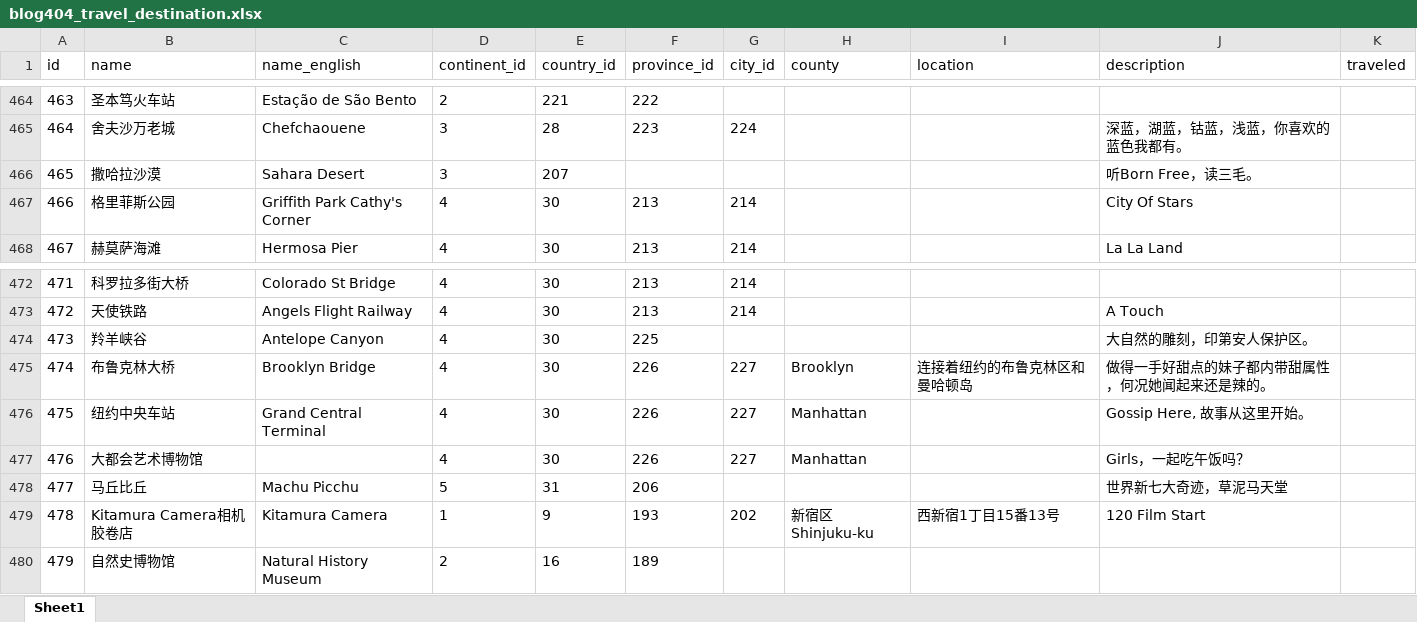
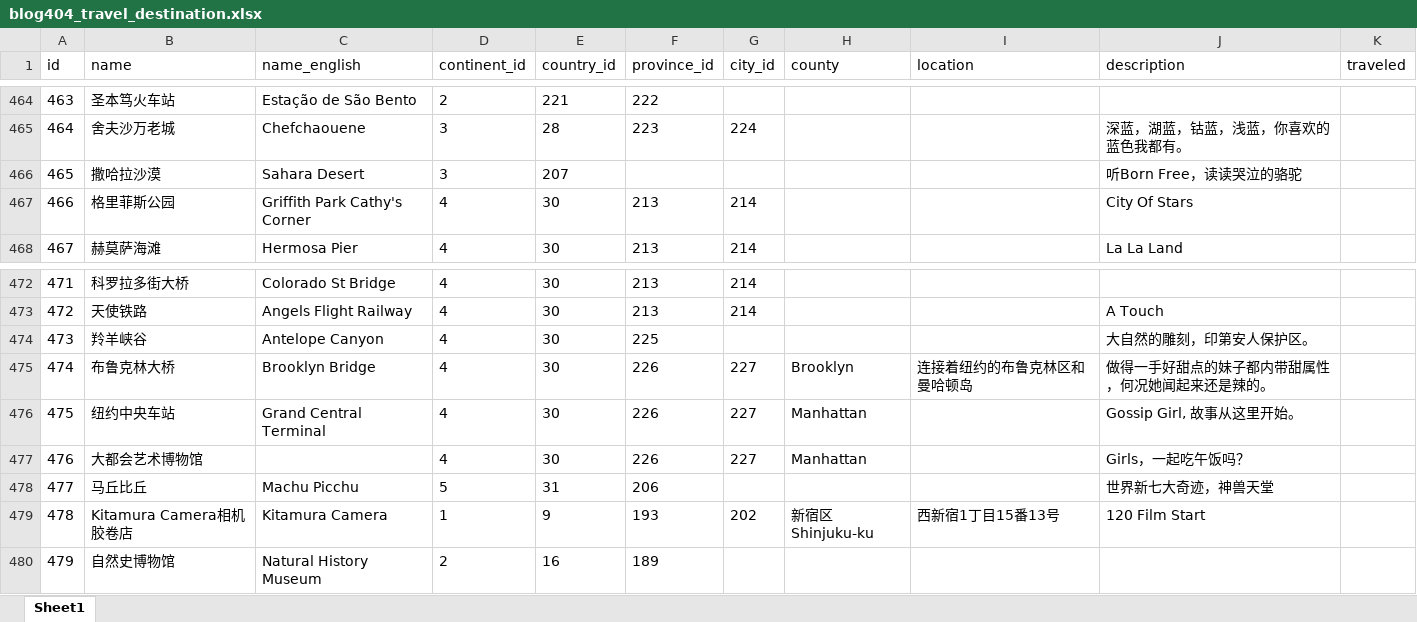
Before and after one commit to yyid404/Blog404, an Excel workbook: database/blog404_travel_destination.xlsx, sheet Sheet1, drawn as a sheet; only a part is shown, gaps mark what is left out; values as stored, in another font and other column widths than the file's, no borders; the diff names each change by its address in the sheet, - before the commit and + after, or states it on an @@ line.

```diff
--- a/database/blog404_travel_destination.xlsx (sheet Sheet1)
+++ b/database/blog404_travel_destination.xlsx (sheet Sheet1)
-J466 (description): 听Born Free，读三毛。
+J466 (description): 听Born Free，读读哭泣的骆驼
-J476 (description): Gossip Here, 故事从这里开始。
+J476 (description): Gossip Girl, 故事从这里开始。
-J478 (description): 世界新七大奇迹，草泥马天堂
+J478 (description): 世界新七大奇迹，神兽天堂
```
Also changed, not shown: 11 other files.
